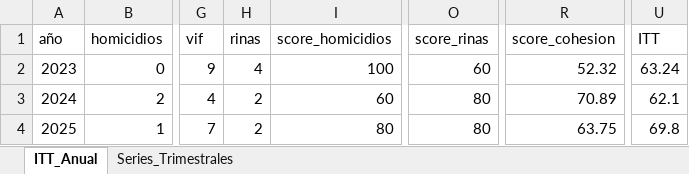
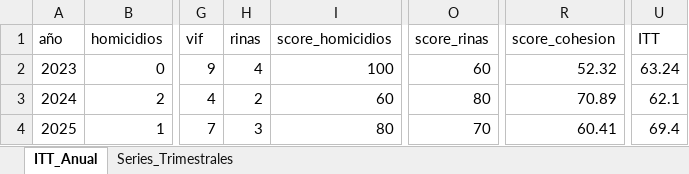
Before and after one commit to Pabandres85/Itt_repos_cali, an Excel workbook: outputs/IMAGENES_POR_ITT/itt_barrio_obrero/ITT_Barrio_Obrero.xlsx, sheet ITT_Anual, drawn as a sheet; only a part is shown, gaps mark what is left out; values as stored, in another font and other column widths than the file's, no borders; the diff names each change by its address in the sheet, - before the commit and + after, or states it on an @@ line.

```diff
--- a/outputs/IMAGENES_POR_ITT/itt_barrio_obrero/ITT_Barrio_Obrero.xlsx (sheet ITT_Anual)
+++ b/outputs/IMAGENES_POR_ITT/itt_barrio_obrero/ITT_Barrio_Obrero.xlsx (sheet ITT_Anual)
-H4 (rinas): 2
+H4 (rinas): 3
-O4 (score_rinas): 80
+O4 (score_rinas): 70
-R4 (score_cohesion): 63.75
+R4 (score_cohesion): 60.41
-U4 (ITT): 69.8
+U4 (ITT): 69.4
```
Also changed, not shown: sheet Series_Trimestrales, 13 other files.
